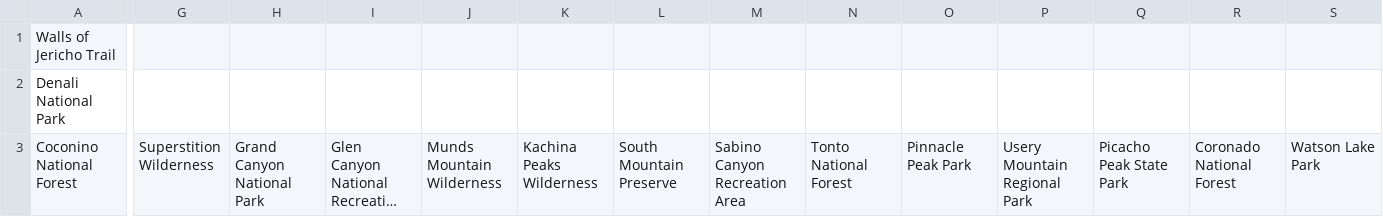
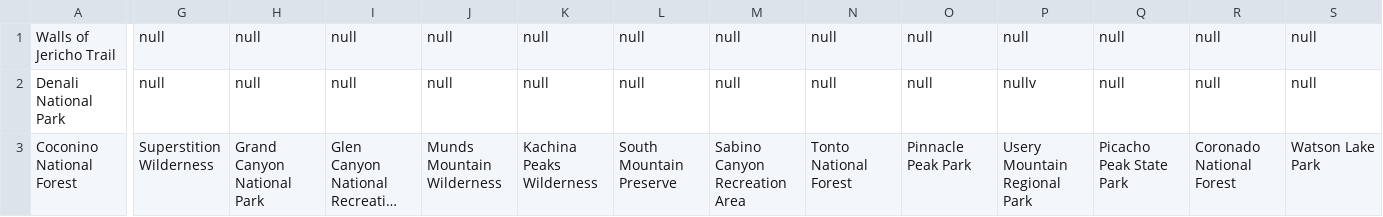
Before and after one commit to akhilb1644/twentyTimeProject, a CSV file: hiking.csv, drawn as a sheet; only a part is shown, gaps mark what is left out; long unchanged cells end in …; the diff covers the shown part only; the diff names each change by its address in the sheet, - before the commit and + after, or states it on an @@ line.

Commit message:
Update hiking.csv
Changed to correct format

Max row length for now is 28 items

```diff
--- a/hiking.csv
+++ b/hiking.csv
-G1:G2: (empty)
+G1:G2: null
-H1:H2: (empty)
+H1:H2: null
-I1:I2: (empty)
+I1:I2: null
-J1:J2: (empty)
+J1:J2: null
-K1:K2: (empty)
+K1:K2: null
-L1:L2: (empty)
+L1:L2: null
-M1:M2: (empty)
+M1:M2: null
-N1:N2: (empty)
+N1:N2: null
-O1:O2: (empty)
+O1:O2: null
-P1: (empty)
+P1: null
-Q1:Q2: (empty)
+Q1:Q2: null
-R1:R2: (empty)
+R1:R2: null
-S1:S2: (empty)
+S1:S2: null
-P2: (empty)
+P2: nullv
```
Also changed, not shown: 17 edited cells elsewhere in this file.
